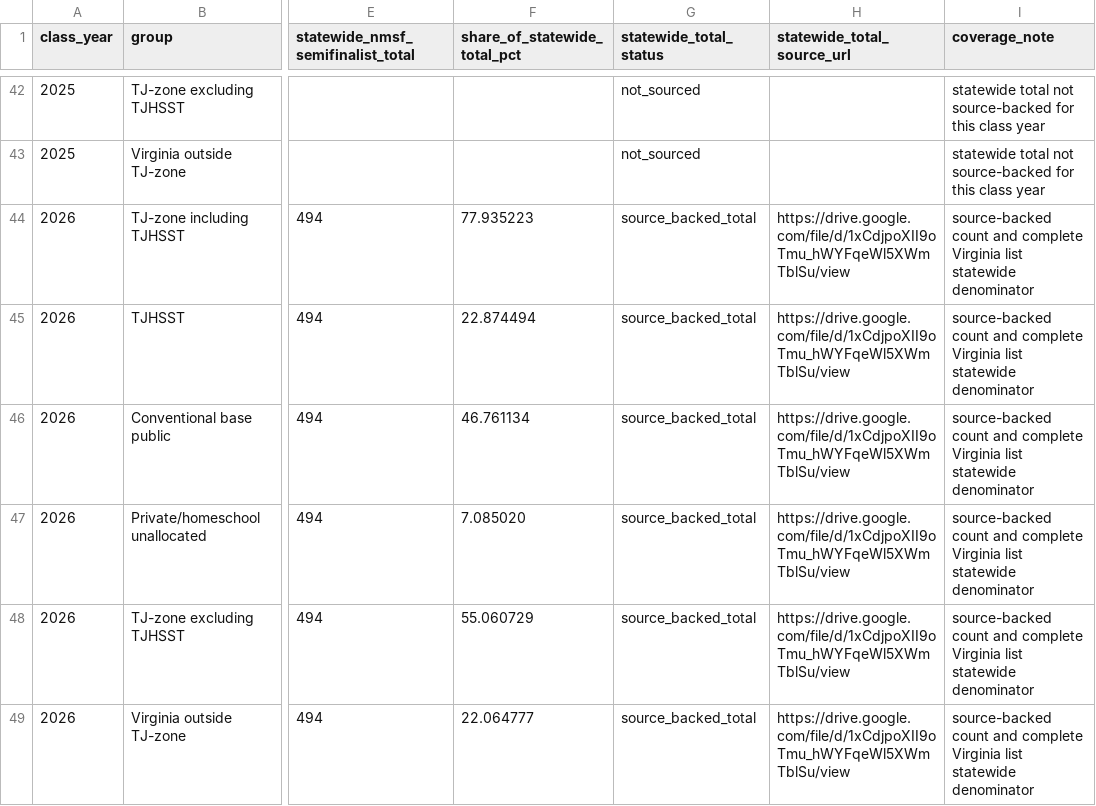
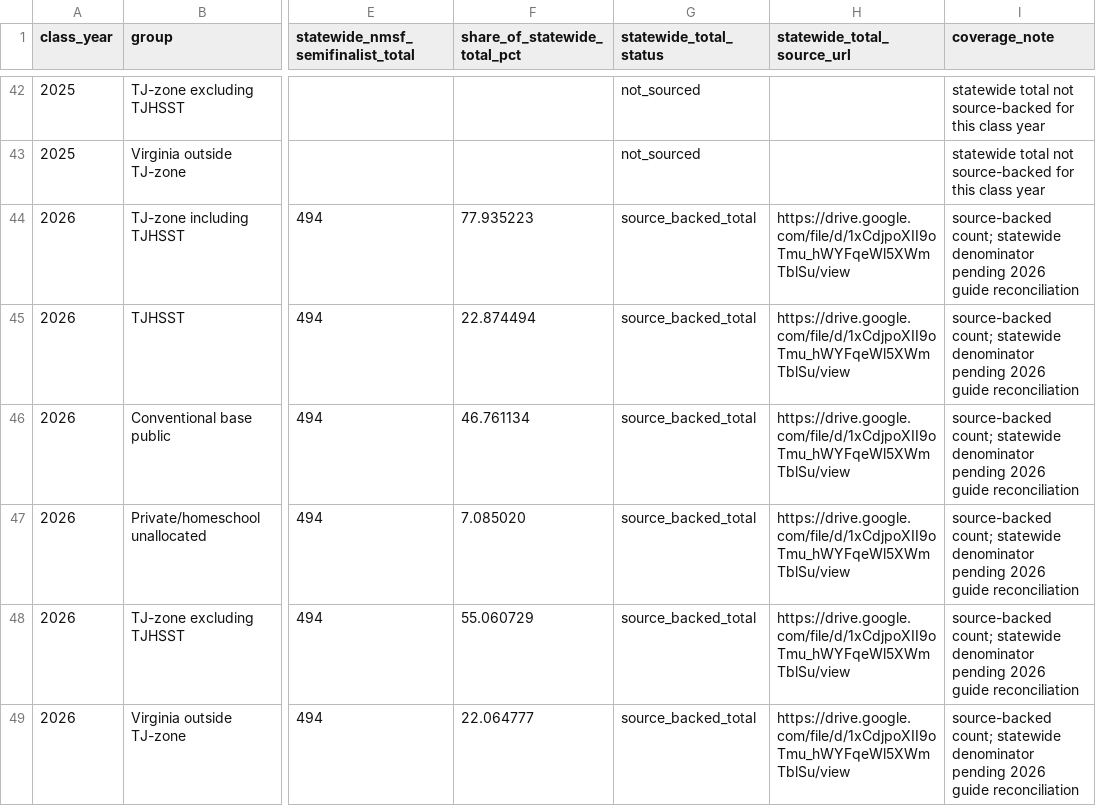
Before and after one commit to vanshkumar/tj-psat-analysis, a CSV file: reports/tables/virginia_share_by_class.csv, drawn as a sheet; only a part is shown, gaps mark what is left out; the diff names each change by its address in the sheet, - before the commit and + after, or states it on an @@ line.

```diff
--- a/reports/tables/virginia_share_by_class.csv
+++ b/reports/tables/virginia_share_by_class.csv
-I44:I49 (coverage_note): source-backed count and complete Virginia list statewide denominator
+I44:I49 (coverage_note): source-backed count; statewide denominator pending 2026 guide reconciliation
```
Also changed, not shown: 21 other files.
